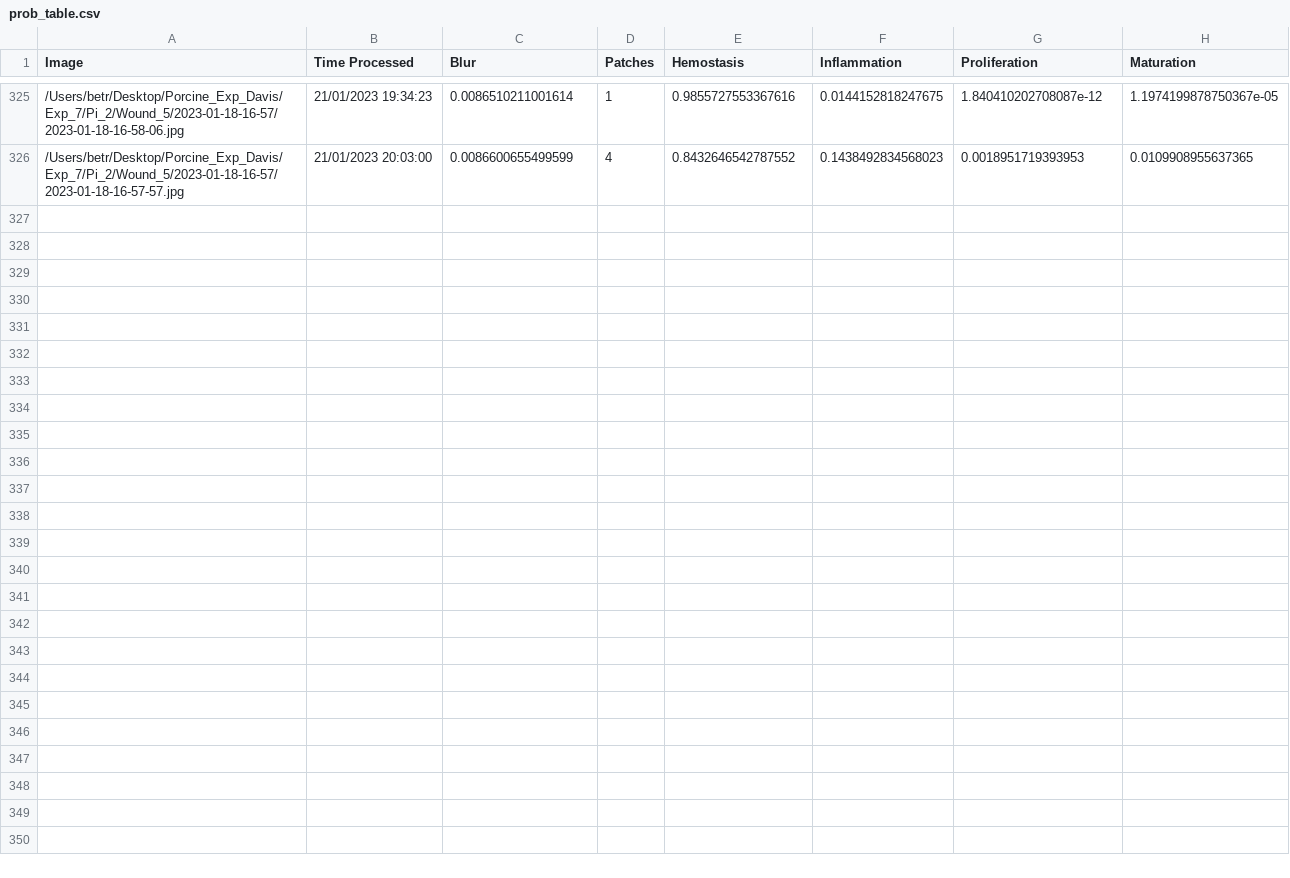
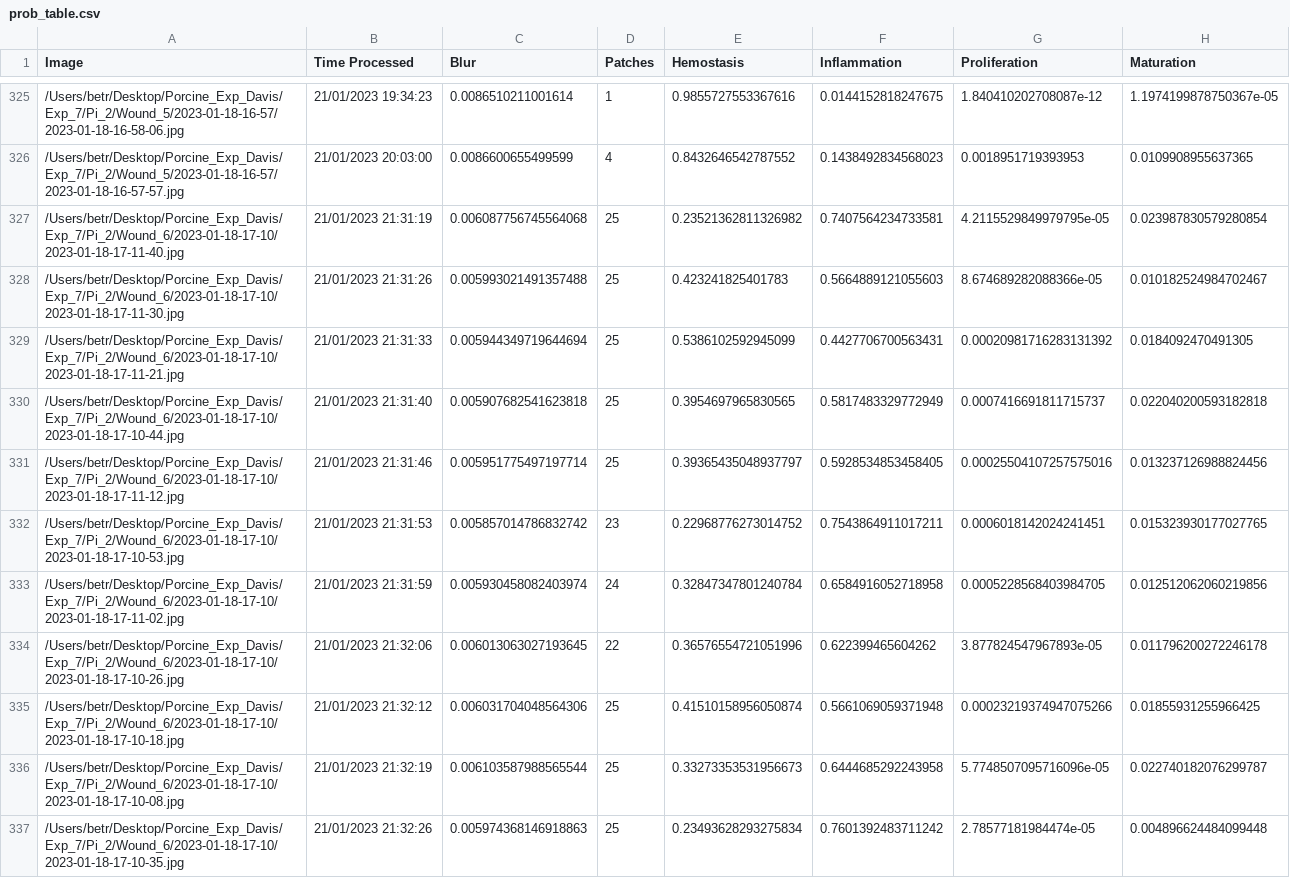
Before and after one commit to hectorcarrion/HealNet-Inference, a CSV file: prob_table.csv, drawn as a sheet; only a part is shown, gaps mark what is left out; the diff covers the shown part only; the diff names each change by its address in the sheet, - before the commit and + after, or states it on an @@ line.

Commit message:
Table Autocommit

```diff
--- a/prob_table.csv
+++ b/prob_table.csv
+row 327: /Users/betr/Desktop/Porcine_Exp_Davis/Exp_7/Pi_2/Wound_6/2023-01-18-17-10/2023-01-18-17-11-40.jpg | 21/01/2023 21:31:19 | 0.006087756745564068 | 25 | 0.23521362811326982 | 0.7407564234733581 | 4.2115529849979795e-05 | 0.023987830579280854
+row 328: /Users/betr/Desktop/Porcine_Exp_Davis/Exp_7/Pi_2/Wound_6/2023-01-18-17-10/2023-01-18-17-11-30.jpg | 21/01/2023 21:31:26 | 0.005993021491357488 | 25 | 0.423241825401783 | 0.5664889121055603 | 8.674689282088366e-05 | 0.010182524984702467
+row 329: /Users/betr/Desktop/Porcine_Exp_Davis/Exp_7/Pi_2/Wound_6/2023-01-18-17-10/2023-01-18-17-11-21.jpg | 21/01/2023 21:31:33 | 0.005944349719644694 | 25 | 0.5386102592945099 | 0.4427706700563431 | 0.00020981716283131392 | 0.0184092470491305
+row 330: /Users/betr/Desktop/Porcine_Exp_Davis/Exp_7/Pi_2/Wound_6/2023-01-18-17-10/2023-01-18-17-10-44.jpg | 21/01/2023 21:31:40 | 0.005907682541623818 | 25 | 0.3954697965830565 | 0.5817483329772949 | 0.0007416691811715737 | 0.022040200593182818
+row 331: /Users/betr/Desktop/Porcine_Exp_Davis/Exp_7/Pi_2/Wound_6/2023-01-18-17-10/2023-01-18-17-11-12.jpg | 21/01/2023 21:31:46 | 0.005951775497197714 | 25 | 0.39365435048937797 | 0.5928534853458405 | 0.00025504107257575016 | 0.013237126988824456
+row 332: /Users/betr/Desktop/Porcine_Exp_Davis/Exp_7/Pi_2/Wound_6/2023-01-18-17-10/2023-01-18-17-10-53.jpg | 21/01/2023 21:31:53 | 0.005857014786832742 | 23 | 0.22968776273014752 | 0.7543864911017211 | 0.0006018142024241451 | 0.015323930177027765
+row 333: /Users/betr/Desktop/Porcine_Exp_Davis/Exp_7/Pi_2/Wound_6/2023-01-18-17-10/2023-01-18-17-11-02.jpg | 21/01/2023 21:31:59 | 0.005930458082403974 | 24 | 0.32847347801240784 | 0.6584916052718958 | 0.0005228568403984705 | 0.012512062060219856
+row 334: /Users/betr/Desktop/Porcine_Exp_Davis/Exp_7/Pi_2/Wound_6/2023-01-18-17-10/2023-01-18-17-10-26.jpg | 21/01/2023 21:32:06 | 0.006013063027193645 | 22 | 0.36576554721051996 | 0.622399465604262 | 3.877824547967893e-05 | 0.011796200272246178
+row 335: /Users/betr/Desktop/Porcine_Exp_Davis/Exp_7/Pi_2/Wound_6/2023-01-18-17-10/2023-01-18-17-10-18.jpg | 21/01/2023 21:32:12 | 0.006031704048564306 | 25 | 0.41510158956050874 | 0.5661069059371948 | 0.00023219374947075266 | 0.01855931255966425
+row 336: /Users/betr/Desktop/Porcine_Exp_Davis/Exp_7/Pi_2/Wound_6/2023-01-18-17-10/2023-01-18-17-10-08.jpg | 21/01/2023 21:32:19 | 0.006103587988565544 | 25 | 0.33273353531956673 | 0.6444685292243958 | 5.7748507095716096e-05 | 0.022740182076299787
+row 337: /Users/betr/Desktop/Porcine_Exp_Davis/Exp_7/Pi_2/Wound_6/2023-01-18-17-10/2023-01-18-17-10-35.jpg | 21/01/2023 21:32:26 | 0.005974368146918863 | 25 | 0.23493628293275834 | 0.7601392483711242 | 2.78577181984474e-05 | 0.004896624484099448
```
Also changed, not shown: 11 added rows and 5 edited cells elsewhere in this file, 1 other file.
